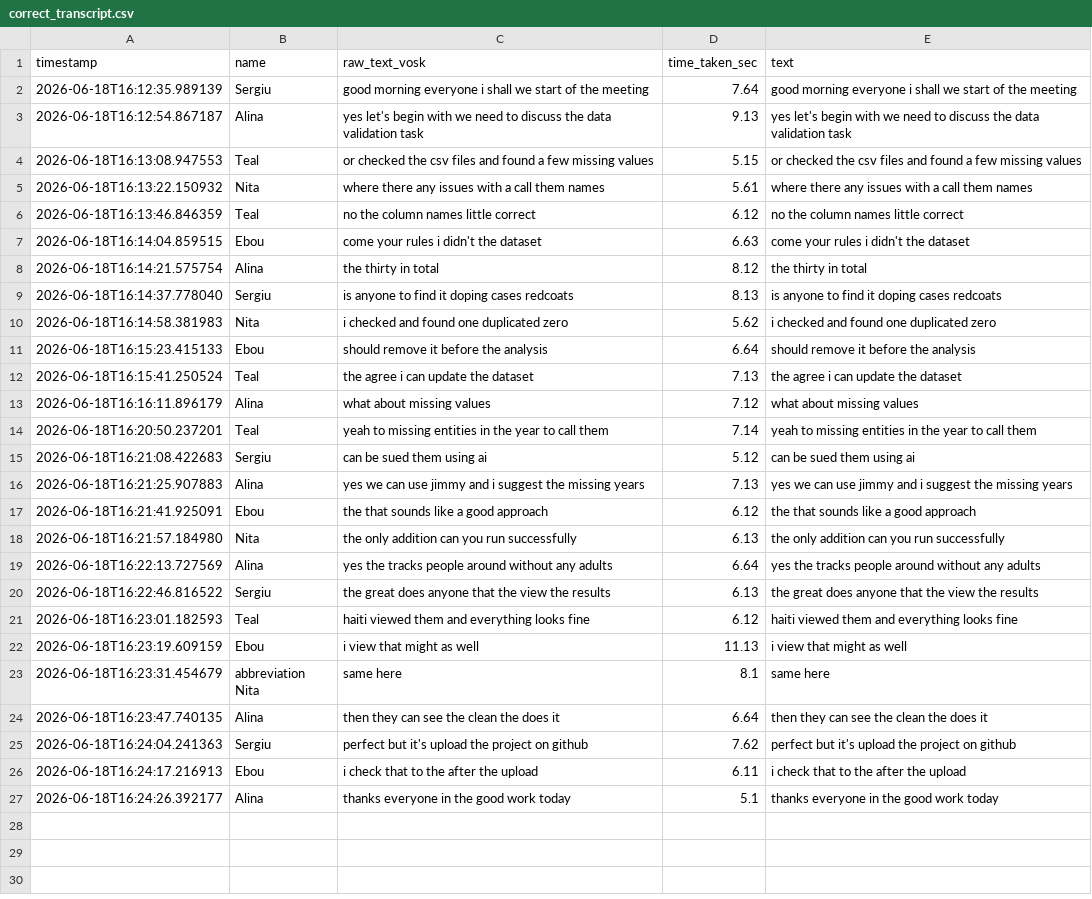
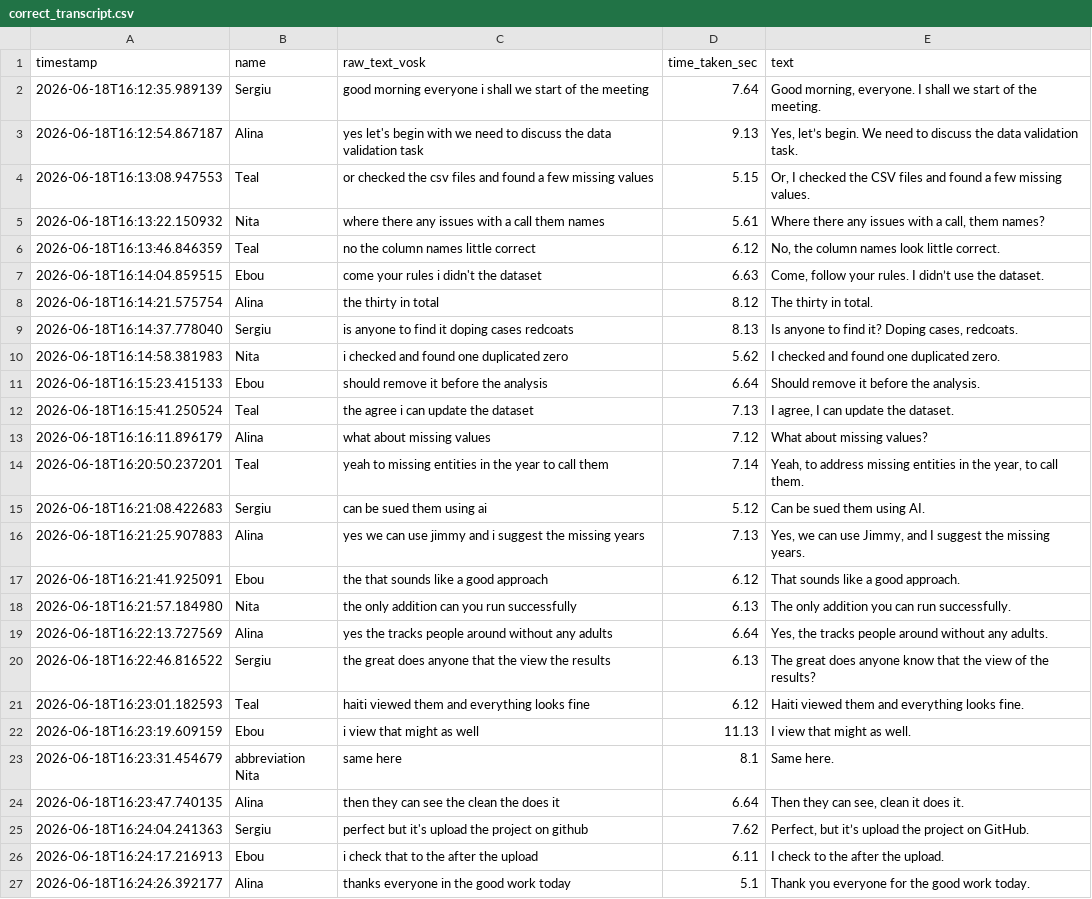
Before and after one commit to teal-jamail/bda-team-project-combined, a CSV file: data/correct_transcript.csv, drawn as a sheet; the diff names each change by its address in the sheet, - before the commit and + after, or states it on an @@ line.

```diff
--- a/data/correct_transcript.csv
+++ b/data/correct_transcript.csv
-E2 (text): good morning everyone i shall we start of the meeting
+E2 (text): Good morning, everyone. I shall we start of the meeting.
-E3 (text): yes let's begin with we need to discuss the data validation task
+E3 (text): Yes, let’s begin. We need to discuss the data validation task.
-E4 (text): or checked the csv files and found a few missing values
+E4 (text): Or, I checked the CSV files and found a few missing values.
-E5 (text): where there any issues with a call them names
+E5 (text): Where there any issues with a call, them names?
-E6 (text): no the column names little correct
+E6 (text): No, the column names look little correct.
-E7 (text): come your rules i didn't the dataset
+E7 (text): Come, follow your rules. I didn’t use the dataset.
-E8 (text): the thirty in total
+E8 (text): The thirty in total.
-E9 (text): is anyone to find it doping cases redcoats
+E9 (text): Is anyone to find it? Doping cases, redcoats.
-E10 (text): i checked and found one duplicated zero
+E10 (text): I checked and found one duplicated zero.
-E11 (text): should remove it before the analysis
+E11 (text): Should remove it before the analysis.
-E12 (text): the agree i can update the dataset
+E12 (text): I agree, I can update the dataset.
-E13 (text): what about missing values
+E13 (text): What about missing values?
-E14 (text): yeah to missing entities in the year to call them
+E14 (text): Yeah, to address missing entities in the year, to call them.
-E15 (text): can be sued them using ai
+E15 (text): Can be sued them using AI.
-E16 (text): yes we can use jimmy and i suggest the missing years
+E16 (text): Yes, we can use Jimmy, and I suggest the missing years.
-E17 (text): the that sounds like a good approach
+E17 (text): That sounds like a good approach.
-E18 (text): the only addition can you run successfully
+E18 (text): The only addition you can run successfully.
-E19 (text): yes the tracks people around without any adults
+E19 (text): Yes, the tracks people around without any adults.
-E20 (text): the great does anyone that the view the results
+E20 (text): The great does anyone know that the view of the results?
-E21 (text): haiti viewed them and everything looks fine
+E21 (text): Haiti viewed them and everything looks fine.
-E22 (text): i view that might as well
+E22 (text): I view that might as well.
-E23 (text): same here
+E23 (text): Same here.
-E24 (text): then they can see the clean the does it
+E24 (text): Then they can see, clean it does it.
-E25 (text): perfect but it's upload the project on github
+E25 (text): Perfect, but it’s upload the project on GitHub.
-E26 (text): i check that to the after the upload
+E26 (text): I check to the after the upload.
-E27 (text): thanks everyone in the good work today
+E27 (text): Thank you everyone for the good work today.
```
Also changed, not shown: data/final_transcript.csv, data/raw_transcript.csv, 1 other file.
